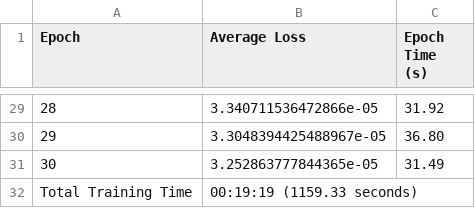
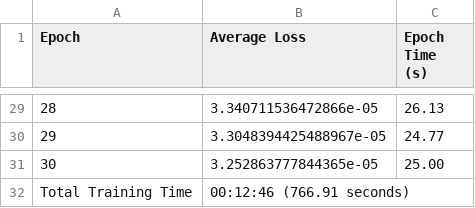
Before and after one commit to ahmd-mohsin/continual-learning-channel-prediction, a CSV file: baseline_models/umi_dense_conf_8tx_2rx./GRU/training_log.csv, drawn as a sheet; only a part is shown, gaps mark what is left out; the diff covers the shown part only.

```diff
--- a/baseline_models/umi_dense_conf_8tx_2rx./GRU/training_log.csv
+++ b/baseline_models/umi_dense_conf_8tx_2rx./GRU/training_log.csv
@@ -29,4 +29,4 @@ Epoch,Average Loss,Epoch Time (s)
-28,3.340711536472866e-05,31.92
-29,3.3048394425488967e-05,36.80
-30,3.252863777844365e-05,31.49
-Total Training Time,00:19:19 (1159.33 seconds)
+28,3.340711536472866e-05,26.13
+29,3.3048394425488967e-05,24.77
+30,3.252863777844365e-05,25.00
+Total Training Time,00:12:46 (766.91 seconds)
```
Also changed, not shown: 27 edited cells elsewhere in this file, baseline_models/umi_dense_conf_8tx_2rx./GRU/umi_compact_conf_2tx_2rx._nmse_vs_snr.csv, baseline_models/umi_dense_conf_8tx_2rx./GRU/umi_dense_conf_8tx_2rx._nmse_vs_snr.csv, 57 other files.
